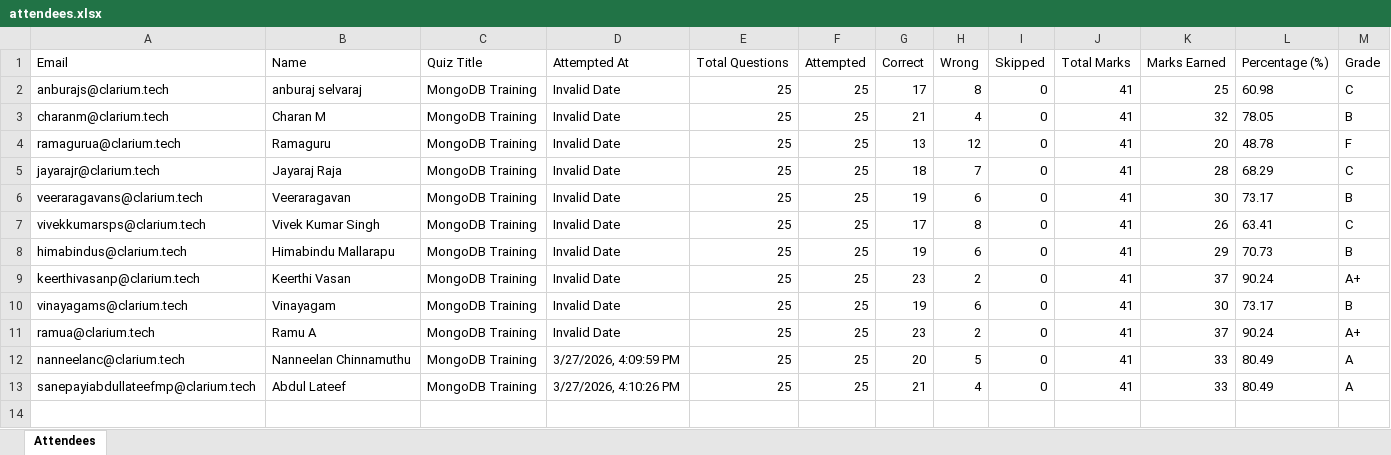
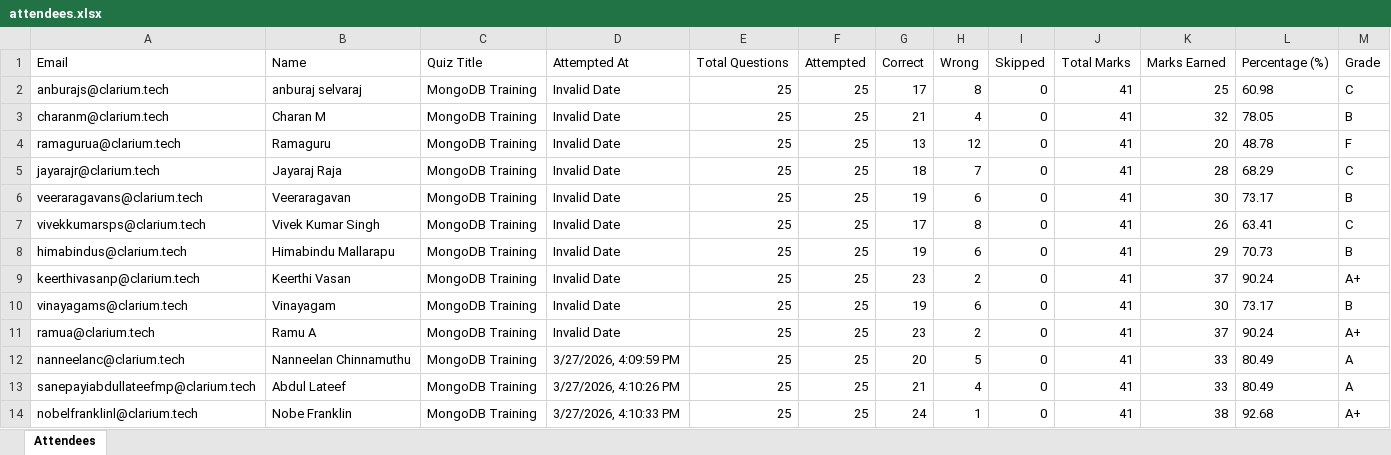
Before and after one commit to fejinfm2000/QuizForge, an Excel workbook: quizzes/mongodb-training/attendees.xlsx, sheet Attendees, drawn as a sheet; values as stored, in another font and other column widths than the file's, no borders; the diff names each change by its address in the sheet, - before the commit and + after, or states it on an @@ line.

Commit message:
Update attendees for quiz: mongodb-training — nobelfranklinl@clarium.tech

```diff
--- a/quizzes/mongodb-training/attendees.xlsx (sheet Attendees)
+++ b/quizzes/mongodb-training/attendees.xlsx (sheet Attendees)
+row 14: nobelfranklinl@clarium.tech | Nobe Franklin | MongoDB Training | 3/27/2026, 4:10:33 PM | 25 | 25 | 24 | 1 | 0 | 41 | 38 | 92.68 | A+
```
